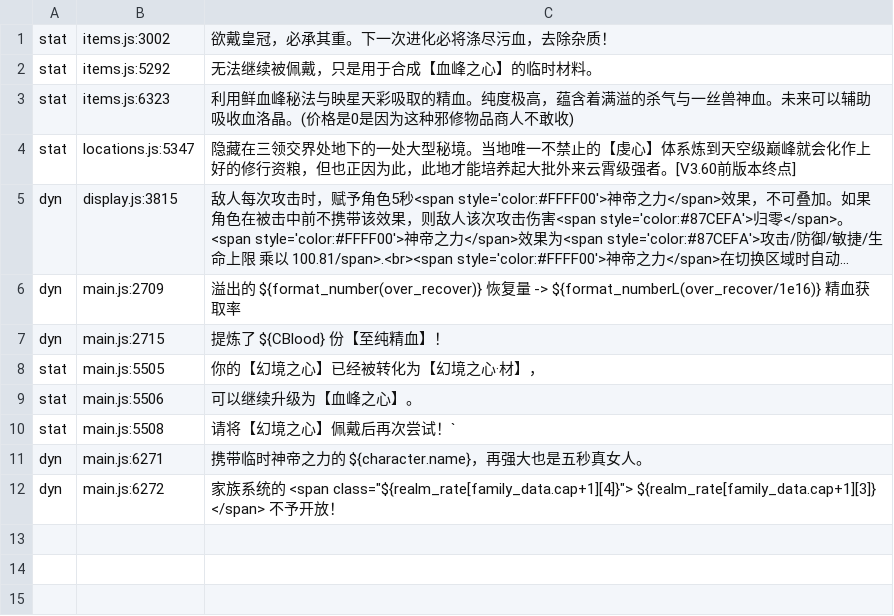
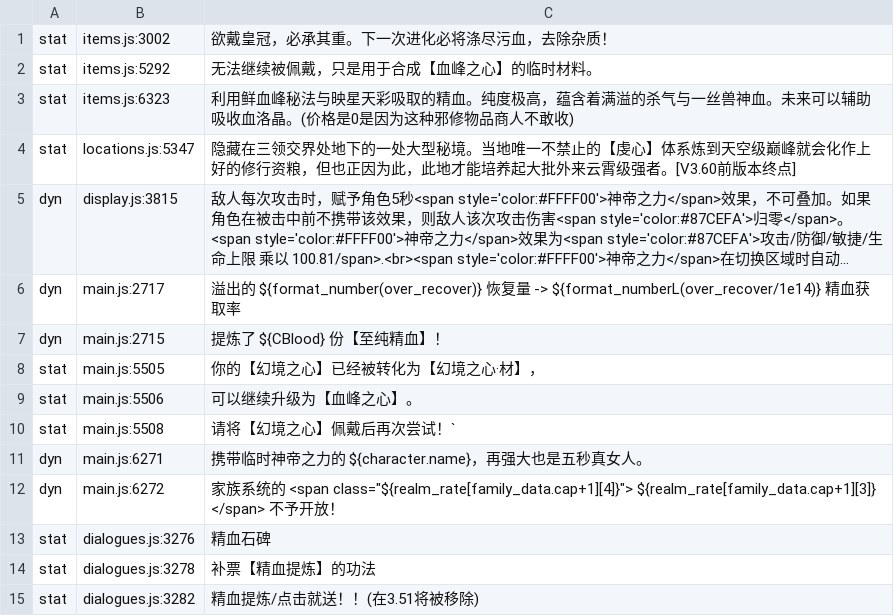
Before and after one commit to Dragonayzer/Neko-RPG-Script-Localization, a TSV file: translation/prose/_todo_v347.tsv, drawn as a sheet; long unchanged cells end in …; the diff names each change by its address in the sheet, - before the commit and + after, or states it on an @@ line.

```diff
--- a/translation/prose/_todo_v347.tsv
+++ b/translation/prose/_todo_v347.tsv
-B6: main.js:2709
+B6: main.js:2717
-C6: …-> ${format_numberL(over_recover/1e16)} 精血…
+C6: …-> ${format_numberL(over_recover/1e14)} 精血…
+row 13: stat | dialogues.js:3276 | 精血石碑
+row 14: stat | dialogues.js:3278 | 补票【精血提炼】的功法
+row 15: stat | dialogues.js:3282 | 精血提炼/点击就送！！(在3.51将被移除)
```
Also changed, not shown: translation/_uncovered.tsv, translation/glossary/09_dialogue_terms.tsv, 7 other files.
